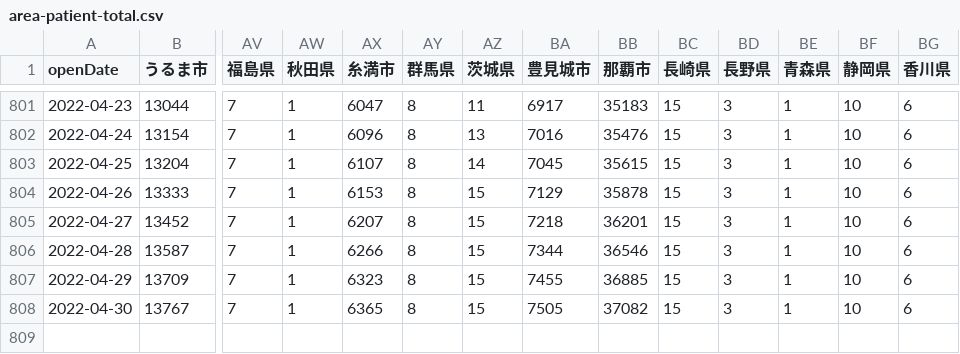
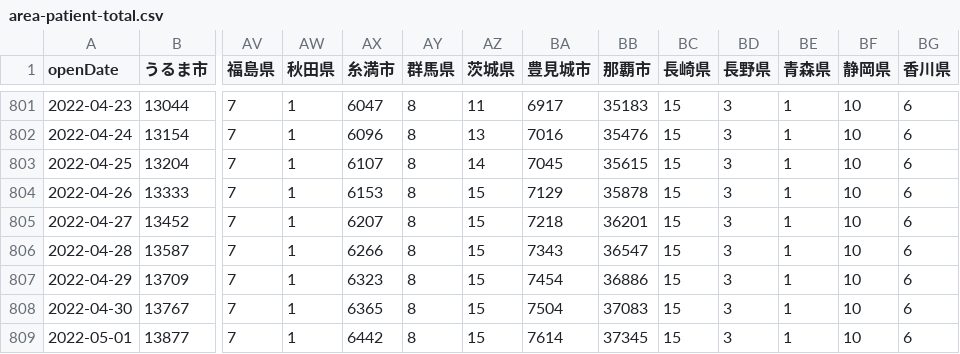
Before and after one commit to t-ube/parser-covid19-oka-summary, a CSV file: data/area-patient-total.csv, drawn as a sheet; only a part is shown, gaps mark what is left out; rows hold the shown columns only; the diff names each change by its address in the sheet, - before the commit and + after, or states it on an @@ line.

```diff
--- a/data/area-patient-total.csv
+++ b/data/area-patient-total.csv
-BA806 (豊見城市): 7344
+BA806 (豊見城市): 7343
-BB806 (那覇市): 36546
+BB806 (那覇市): 36547
-BA807 (豊見城市): 7455
+BA807 (豊見城市): 7454
-BB807 (那覇市): 36885
+BB807 (那覇市): 36886
-BA808 (豊見城市): 7505
+BA808 (豊見城市): 7504
-BB808 (那覇市): 37082
+BB808 (那覇市): 37083
+row 809: 2022-05-01 | 13877 | 7 | 1 | 6442 | 8 | 15 | 7614 | 37345 | 15 | 3 | 1 | 10 | 6
```
Also changed, not shown: data/area-patient-7days.csv, data/area-patient-daily.csv, 30 other files.
